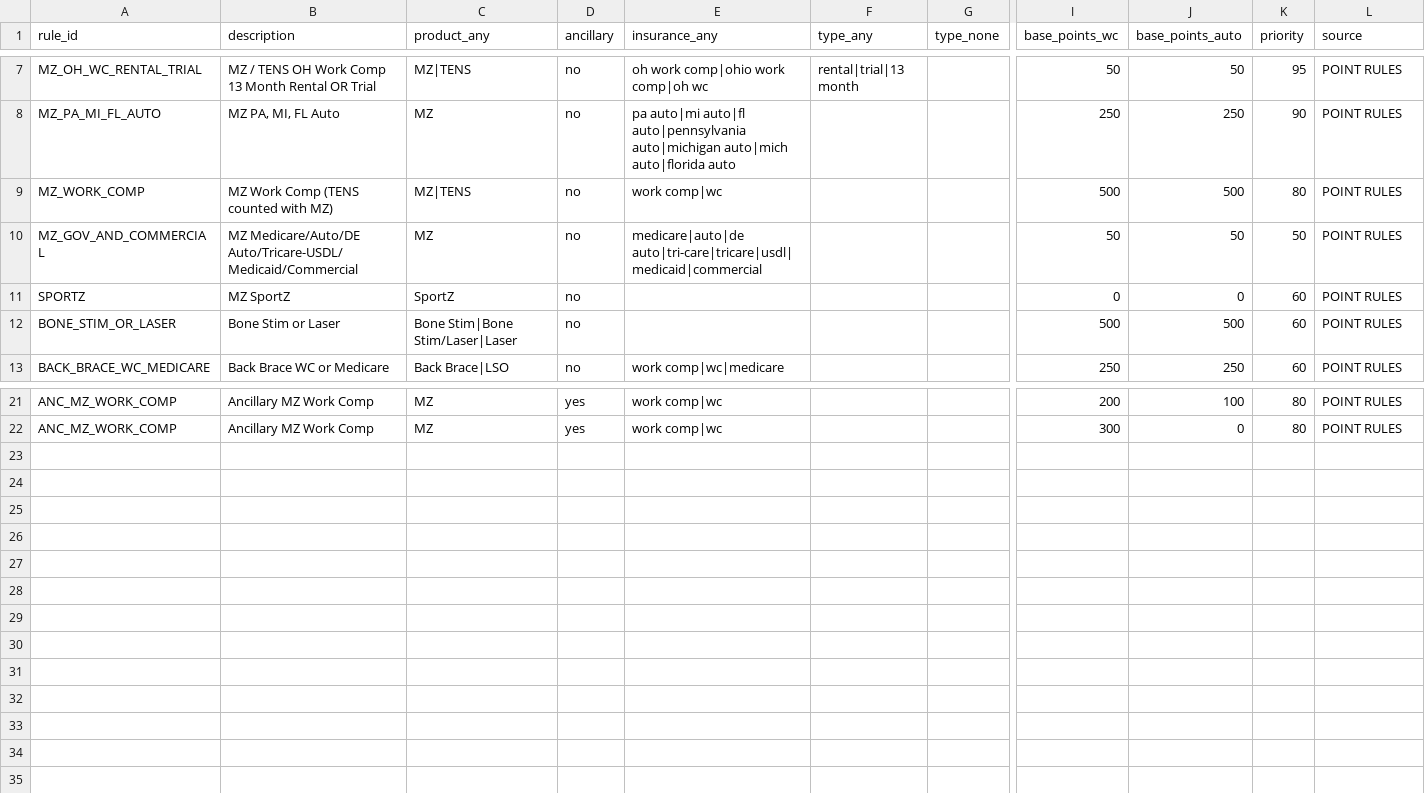
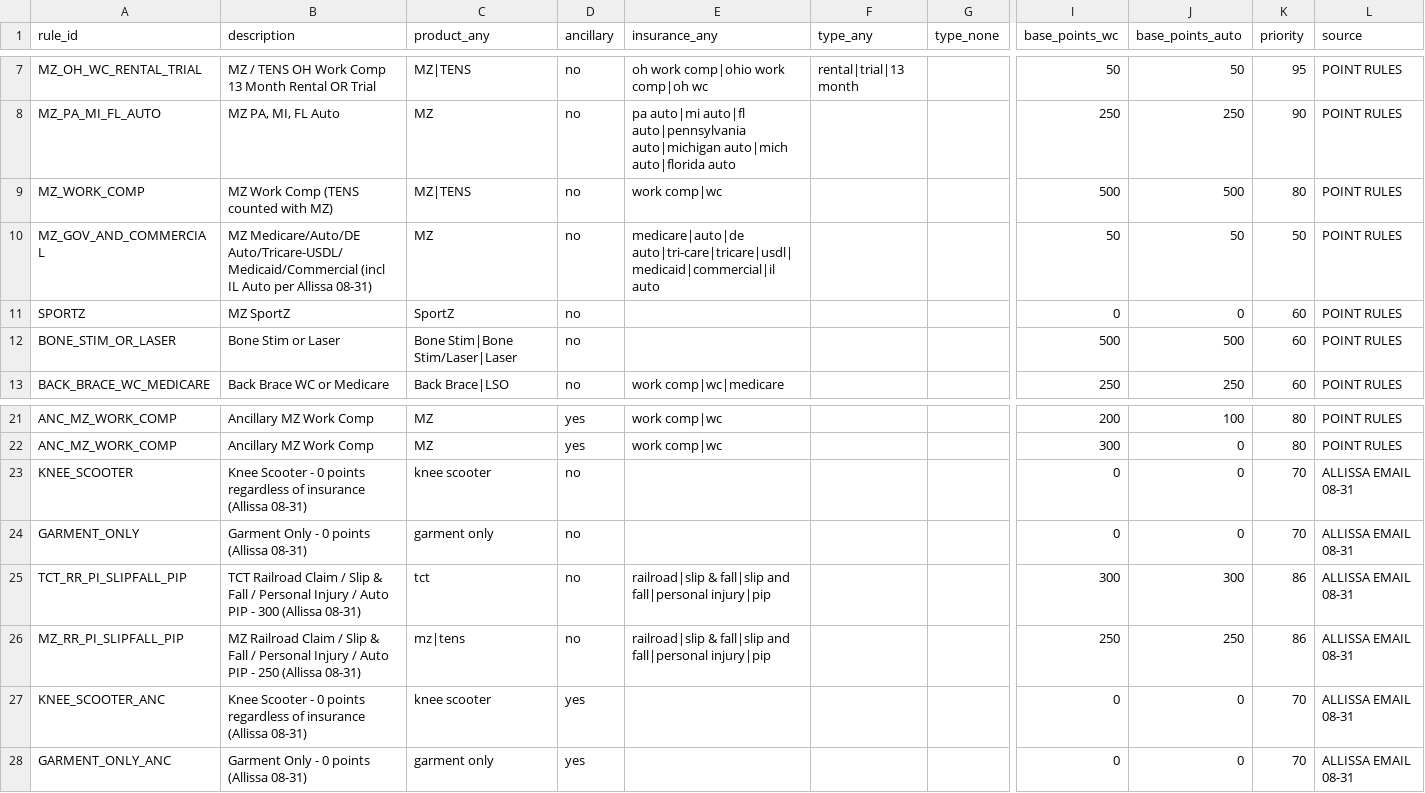
Before and after one commit to hr7657316/Sales-point-automation, a CSV file: rules/point_rules.csv, drawn as a sheet; only a part is shown, gaps mark what is left out; rows hold the shown columns only; the diff names each change by its address in the sheet, - before the commit and + after, or states it on an @@ line.

```diff
--- a/rules/point_rules.csv
+++ b/rules/point_rules.csv
-B10 (description): …Medicare/Auto/DE Auto/Tricare-USDL/Medicaid/Commercial
+B10 (description): …Medicare/Auto/DE Auto/Tricare-USDL/Medicaid/Commercial (incl IL Auto per Allissa 08-31)
-E10 (insurance_any): medicare|auto|de auto|tri-care|tricare|usdl|medicaid|commercial
+E10 (insurance_any): medicare|auto|de auto|tri-care|tricare|usdl|medicaid|commercial|il auto
+row 23: KNEE_SCOOTER | Knee Scooter - 0 points regardless of insurance (Allissa 08-31) | knee scooter | no |  |  |  | 0 | 0 | 70 | ALLISSA EMAIL 08-31
+row 24: GARMENT_ONLY | Garment Only - 0 points (Allissa 08-31) | garment only | no |  |  |  | 0 | 0 | 70 | ALLISSA EMAIL 08-31
+row 25: TCT_RR_PI_SLIPFALL_PIP | TCT Railroad Claim / Slip & Fall / Personal Injury / Auto PIP - 300 (Allissa 08-31) | tct | no | railroad|slip & fall|slip and fall|personal injury|pip |  |  | 300 | 300 | 86 | ALLISSA EMAIL 08-31
+row 26: MZ_RR_PI_SLIPFALL_PIP | MZ Railroad Claim / Slip & Fall / Personal Injury / Auto PIP - 250 (Allissa 08-31) | mz|tens | no | railroad|slip & fall|slip and fall|personal injury|pip |  |  | 250 | 250 | 86 | ALLISSA EMAIL 08-31
+row 27: KNEE_SCOOTER_ANC | Knee Scooter - 0 points regardless of insurance (Allissa 08-31) | knee scooter | yes |  |  |  | 0 | 0 | 70 | ALLISSA EMAIL 08-31
+row 28: GARMENT_ONLY_ANC | Garment Only - 0 points (Allissa 08-31) | garment only | yes |  |  |  | 0 | 0 | 70 | ALLISSA EMAIL 08-31
```
Also changed, not shown: 2 other files.
